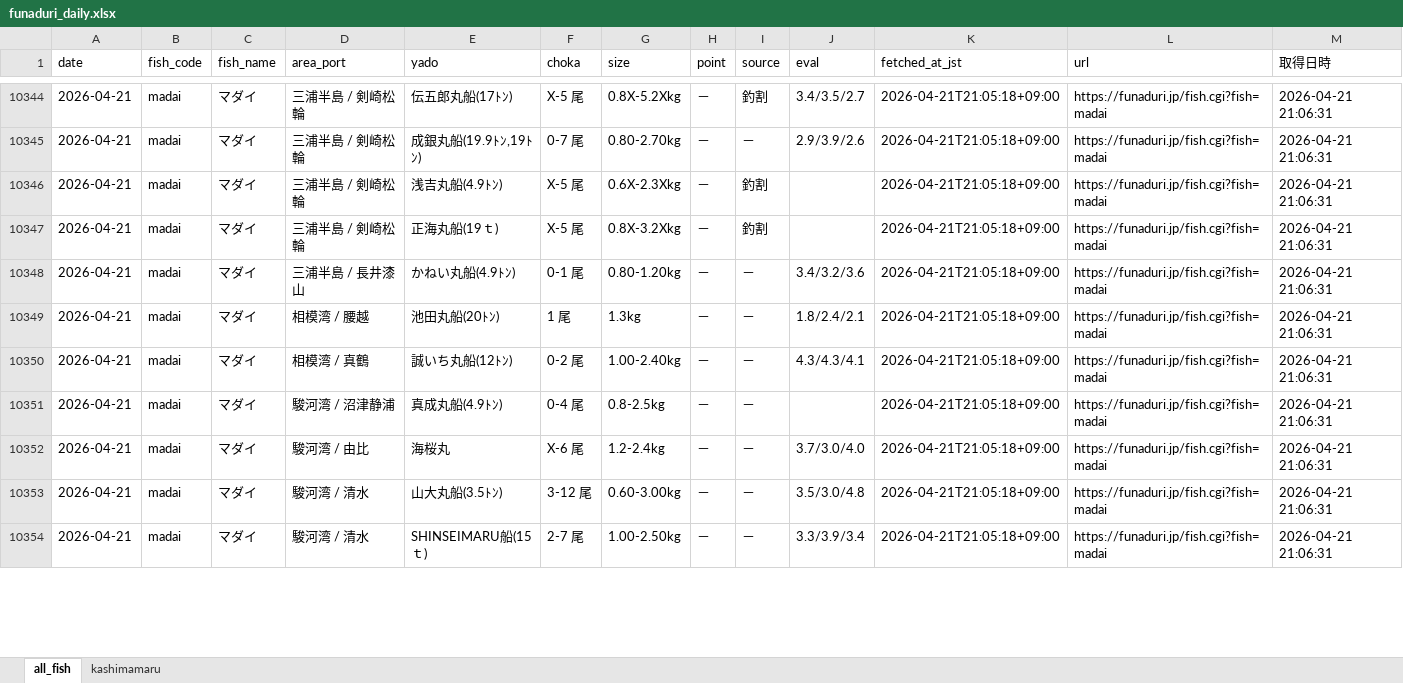
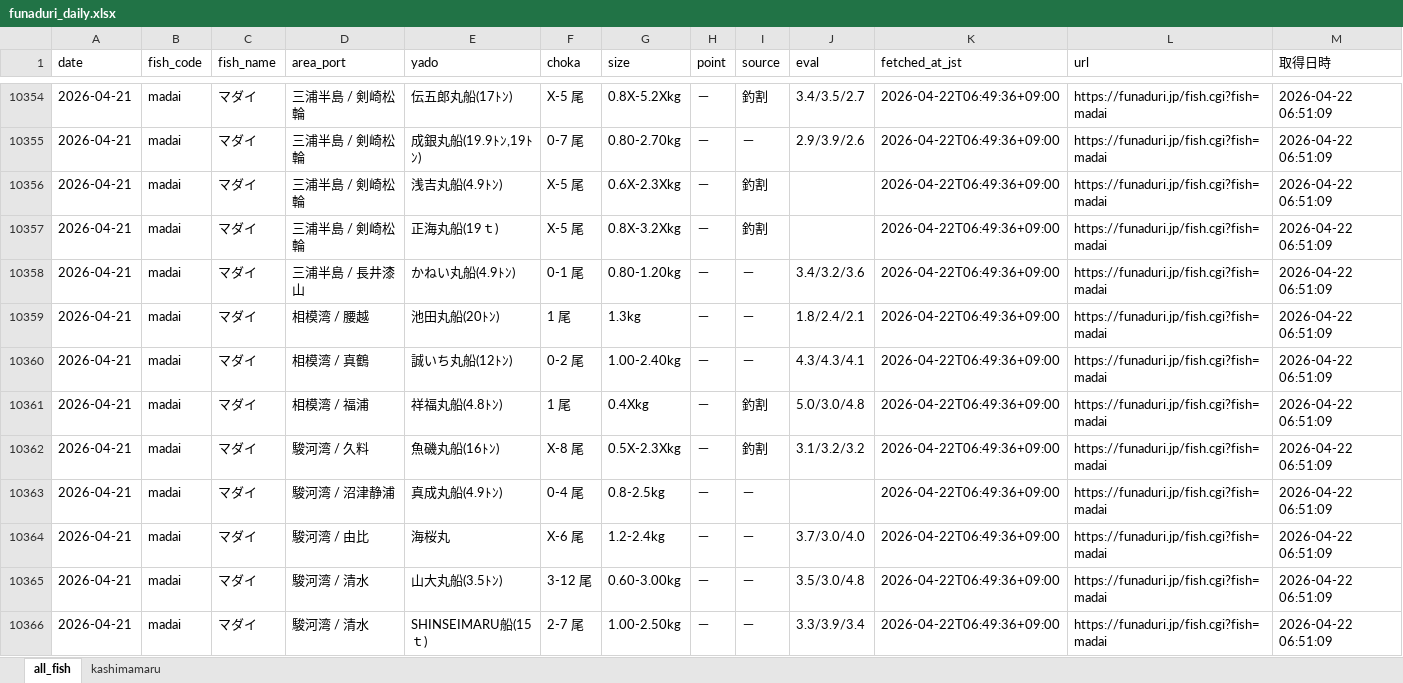
Before and after one commit to haradatakahiro/funaduri-tatiuo-auto, an Excel workbook: data/funaduri_daily.xlsx, sheet all_fish, drawn as a sheet; only a part is shown, gaps mark what is left out; values as stored, in another font and other column widths than the file's, no borders; addresses are those after the commit; the diff covers the shown part only; the diff names each change by its address in the sheet, - before the commit and + after, or states it on an @@ line.

```diff
--- a/data/funaduri_daily.xlsx (sheet all_fish)
+++ b/data/funaduri_daily.xlsx (sheet all_fish)
-K10354:K10360 (fetched_at_jst): 2026-04-21T21:05:18+09:00
+K10354:K10360 (fetched_at_jst): 2026-04-22T06:49:36+09:00
-M10354:M10360 (取得日時): 2026-04-21 21:06:31
+M10354:M10360 (取得日時): 2026-04-22 06:51:09
+row 10361: 2026-04-21 | madai | マダイ | 相模湾 / 福浦 | 祥福丸船(4.8ﾄﾝ) | 1 尾 | 0.4Xkg | － | 釣割 | 5.0/3.0/4.8 | 2026-04-22T06:49:36+09:00 | https://funaduri.jp/fish.cgi?fish=madai | 2026-04-22 06:51:09
+row 10362: 2026-04-21 | madai | マダイ | 駿河湾 / 久料 | 魚磯丸船(16ﾄﾝ) | X-8 尾 | 0.5X-2.3Xkg | － | 釣割 | 3.1/3.2/3.2 | 2026-04-22T06:49:36+09:00 | https://funaduri.jp/fish.cgi?fish=madai | 2026-04-22 06:51:09
-K10363:K10366 (fetched_at_jst): 2026-04-21T21:05:18+09:00
+K10363:K10366 (fetched_at_jst): 2026-04-22T06:49:36+09:00
-M10363:M10366 (取得日時): 2026-04-21 21:06:31
+M10363:M10366 (取得日時): 2026-04-22 06:51:09
```
Also changed, not shown: 70 added rows, 59 removed rows and 24 edited cells elsewhere in this sheet, sheet kashimamaru.
